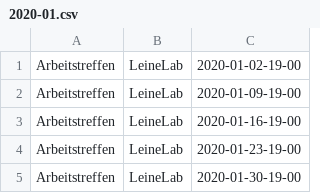
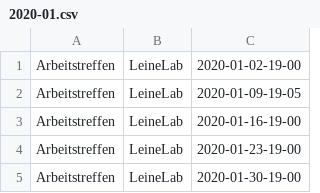
Before and after one commit to freifunkh/calendar, a CSV file: 2020-01.csv, drawn as a sheet.

Commit message:
Changed 2020-01 for testing.

```diff
--- a/2020-01.csv
+++ b/2020-01.csv
@@ -1,3 +1,3 @@
 Arbeitstreffen;LeineLab;2020-01-02-19-00
-Arbeitstreffen;LeineLab;2020-01-09-19-00
+Arbeitstreffen;LeineLab;2020-01-09-19-05
 Arbeitstreffen;LeineLab;2020-01-16-19-00
```
